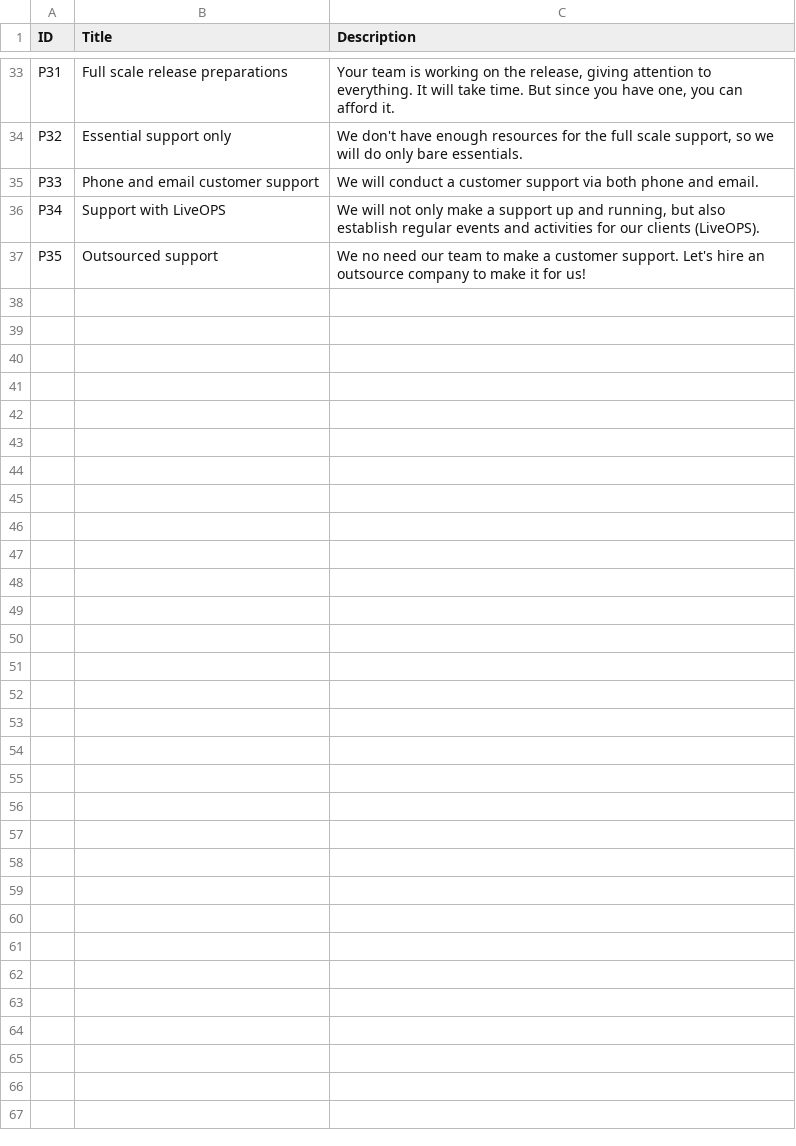
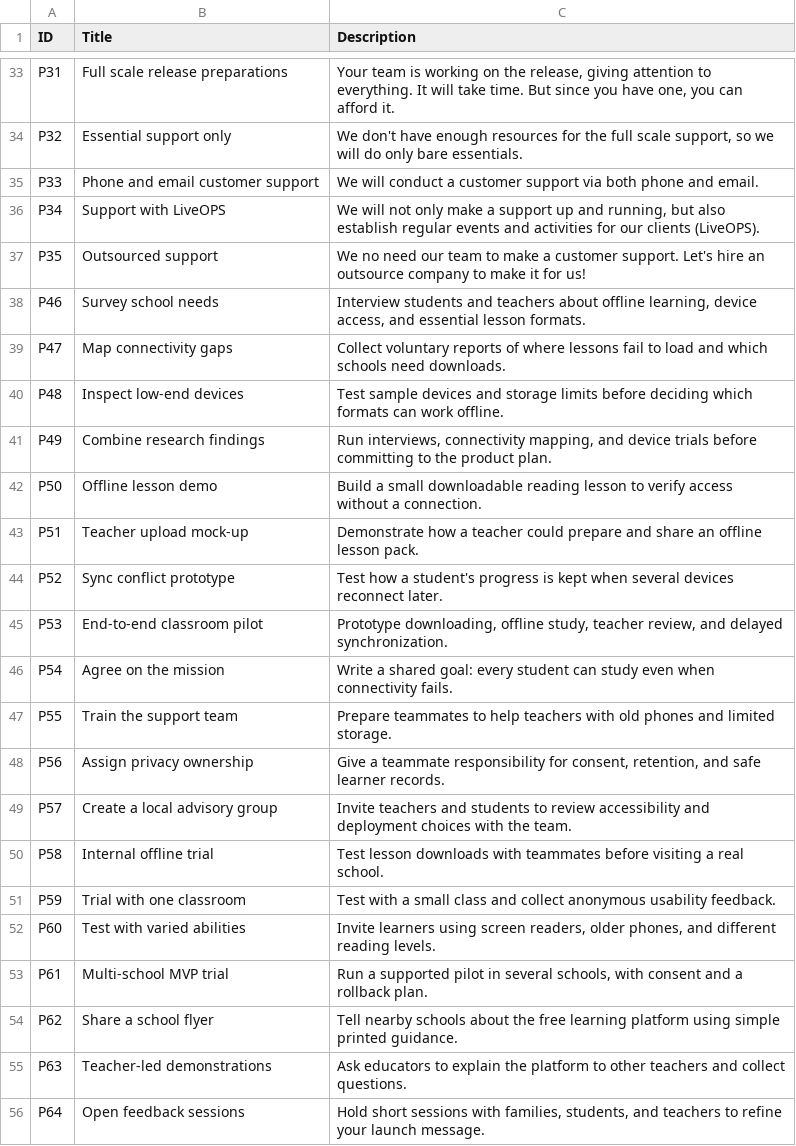
Before and after one commit to Kazakh-British-Technical-University/dpgsim, a CSV file: dpg_sim_export/Data/en/Projects.csv, drawn as a sheet; only a part is shown, gaps mark what is left out; the diff covers the shown part only; the diff names each change by its address in the sheet, - before the commit and + after, or states it on an @@ line.

Commit message:
Add offline learning scenario content

```diff
--- a/dpg_sim_export/Data/en/Projects.csv
+++ b/dpg_sim_export/Data/en/Projects.csv
+row 38: P46 | Survey school needs | Interview students and teachers about offline learning, device access, and essential lesson formats.
+row 39: P47 | Map connectivity gaps | Collect voluntary reports of where lessons fail to load and which schools need downloads.
+row 40: P48 | Inspect low-end devices | Test sample devices and storage limits before deciding which formats can work offline.
+row 41: P49 | Combine research findings | Run interviews, connectivity mapping, and device trials before committing to the product plan.
+row 42: P50 | Offline lesson demo | Build a small downloadable reading lesson to verify access without a connection.
+row 43: P51 | Teacher upload mock-up | Demonstrate how a teacher could prepare and share an offline lesson pack.
+row 44: P52 | Sync conflict prototype | Test how a student's progress is kept when several devices reconnect later.
+row 45: P53 | End-to-end classroom pilot | Prototype downloading, offline study, teacher review, and delayed synchronization.
+row 46: P54 | Agree on the mission | Write a shared goal: every student can study even when connectivity fails.
+row 47: P55 | Train the support team | Prepare teammates to help teachers with old phones and limited storage.
+row 48: P56 | Assign privacy ownership | Give a teammate responsibility for consent, retention, and safe learner records.
+row 49: P57 | Create a local advisory group | Invite teachers and students to review accessibility and deployment choices with the team.
+row 50: P58 | Internal offline trial | Test lesson downloads with teammates before visiting a real school.
+row 51: P59 | Trial with one classroom | Test with a small class and collect anonymous usability feedback.
+row 52: P60 | Test with varied abilities | Invite learners using screen readers, older phones, and different reading levels.
+row 53: P61 | Multi-school MVP trial | Run a supported pilot in several schools, with consent and a rollback plan.
+row 54: P62 | Share a school flyer | Tell nearby schools about the free learning platform using simple printed guidance.
+row 55: P63 | Teacher-led demonstrations | Ask educators to explain the platform to other teachers and collect questions.
+row 56: P64 | Open feedback sessions | Hold short sessions with families, students, and teachers to refine your launch message.
```
Also changed, not shown: 17 added rows elsewhere in this file.
